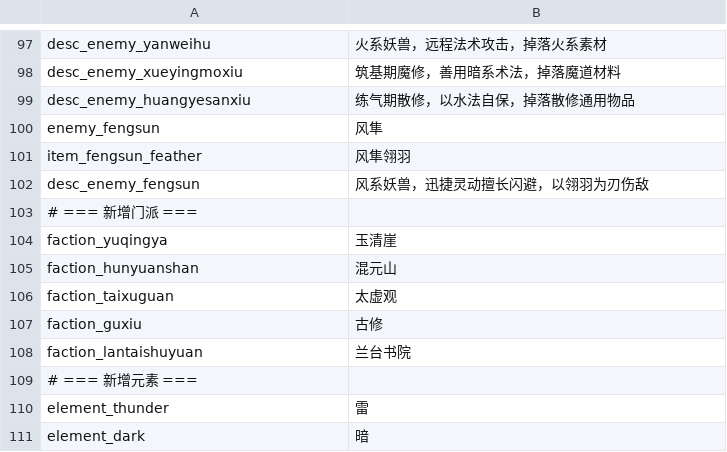
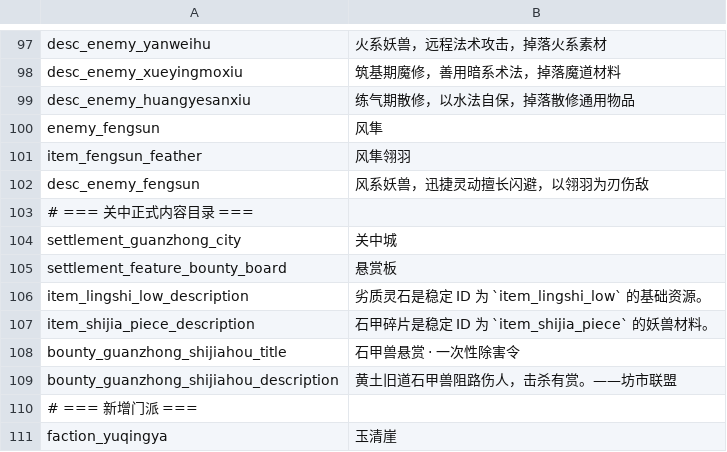
Before and after one commit to nileel/tianzhang, a CSV file: src/Assets/DataConfig/Language.csv, drawn as a sheet; only a part is shown, gaps mark what is left out; the shorter side is filled out with more unchanged rows; the diff names each change by its address in the sheet, - before the commit and + after, or states it on an @@ line.

Commit message:
feat(data): 添加关中正式内容目录
Automation: tzg-hourly-controller
Task: U-CONTENT-CATALOG-01
State: completed
Result: 问题=现有敌人导入缺少四领域整表预验证、原子双投影和只读目录；完成=建立关中首批正式目录的 CSV、GUID 保持资产、导入校验和只读查询
Impact: 影响=五项获批内容可由统一目录按稳定 ID 查询，坏数据在写入前失败；边界=未接入城市、战斗、掉落、背包、悬赏、存档、UI 或场景
Verify: 验证=目标 EditMode 4/4、dotnet build 0 警告0错误、数据链检查通过；后续=U-SETTLEMENT-01、U-ITEM-GRANT-01 与 U-ENEMY-01 可按已定字段接入
Plain: 发生=已建好关中首批内容目录并验证导入。；影响=石甲兽、两项物品、关中城和悬赏现在可被统一查询。；需要=下游功能可按目录字段接入，当前不需要额外决定。

```diff
--- a/src/Assets/DataConfig/Language.csv
+++ b/src/Assets/DataConfig/Language.csv
+row 103: # === 关中正式内容目录 ===
+row 104: settlement_guanzhong_city | 关中城
+row 105: settlement_feature_bounty_board | 悬赏板
+row 106: item_lingshi_low_description | 劣质灵石是稳定 ID 为 `item_lingshi_low` 的基础资源。
+row 107: item_shijia_piece_description | 石甲碎片是稳定 ID 为 `item_shijia_piece` 的妖兽材料。
+row 108: bounty_guanzhong_shijiahou_title | 石甲兽悬赏 · 一次性除害令
+row 109: bounty_guanzhong_shijiahou_description | 黄土旧道石甲兽阻路伤人，击杀有赏。——坊市联盟
```
Also changed, not shown: src/Assets/DataConfig/Enemies.csv, 45 other files.
